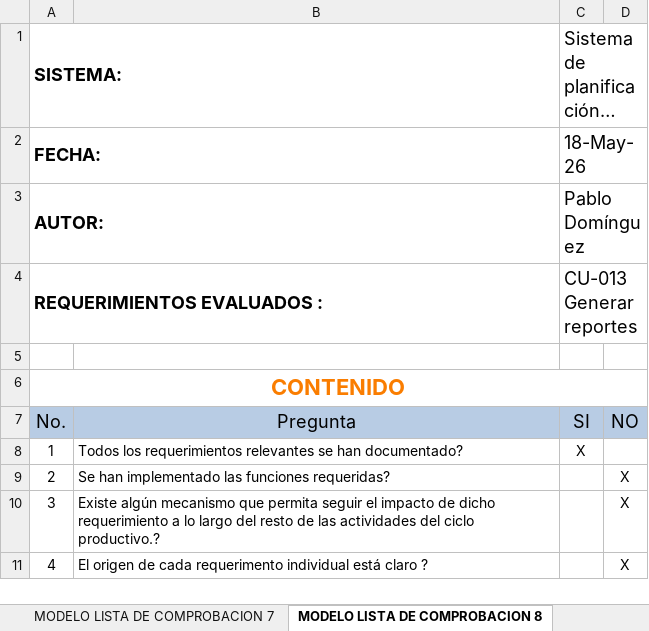
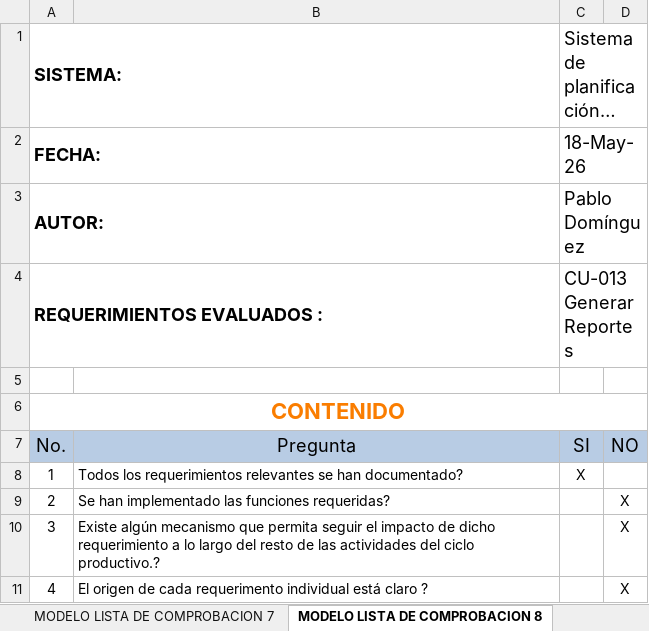
Before and after one commit to AlexDCY2004/AlexCuzco_30724_G5_ADSW, an Excel workbook: Proyecto-Eventual/1. Elicitación/1.2 Matriz IREB/G5_30724_MATRIZ_IREB_V1.2.xlsx, sheet MODELO LISTA DE COMPROBACION 8, drawn as a sheet; only a part is shown; long unchanged cells end in …; values as stored, in another font and other column widths than the file's, no borders; charts and pictures and conditional formats and table styles not drawn; the diff names each change by its address in the sheet, - before the commit and + after, or states it on an @@ line.

Commit message:
Ajustes V1.2

```diff
--- a/Proyecto-Eventual/1. Elicitación/1.2 Matriz IREB/G5_30724_MATRIZ_IREB_V1.2.xlsx (sheet MODELO LISTA DE COMPROBACION 8)
+++ b/Proyecto-Eventual/1. Elicitación/1.2 Matriz IREB/G5_30724_MATRIZ_IREB_V1.2.xlsx (sheet MODELO LISTA DE COMPROBACION 8)
-C4: CU-013 Generar reportes
+C4: CU-013 Generar Reportes
```
Also changed, not shown: charts or pictures.
